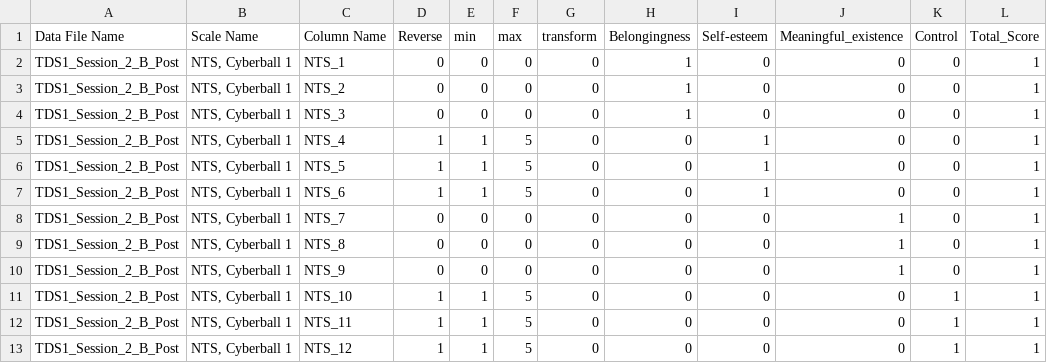
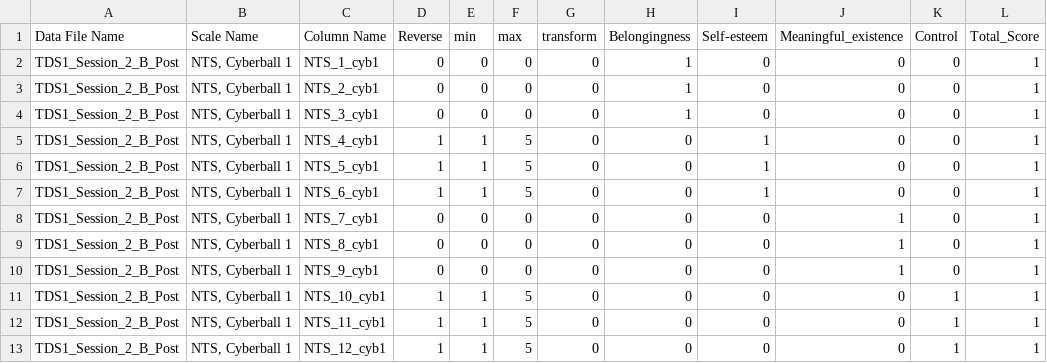
Before and after one commit to dsnlab/TDS_scripts, a CSV file: behavioral/score_qualtrics_tds/rubrics/tds1/wave1/post/NTS_Cyb1_scoring_rubric_TDS1_POST.csv, drawn as a sheet.

Commit message:
fixed column names

```diff
--- a/behavioral/score_qualtrics_tds/rubrics/tds1/wave1/post/NTS_Cyb1_scoring_rubric_TDS1_POST.csv
+++ b/behavioral/score_qualtrics_tds/rubrics/tds1/wave1/post/NTS_Cyb1_scoring_rubric_TDS1_POST.csv
@@ -1,13 +1,13 @@
 Data File Name,Scale Name,Column Name,Reverse,min,max,transform,Belongingness,Self-esteem,Meaningful_existence,Control,Total_Score
-TDS1_Session_2_B_Post,"NTS, Cyberball 1",NTS_1,0,0,0,0,1,0,0,0,1
-TDS1_Session_2_B_Post,"NTS, Cyberball 1",NTS_2,0,0,0,0,1,0,0,0,1
-TDS1_Session_2_B_Post,"NTS, Cyberball 1",NTS_3,0,0,0,0,1,0,0,0,1
-TDS1_Session_2_B_Post,"NTS, Cyberball 1",NTS_4,1,1,5,0,0,1,0,0,1
-TDS1_Session_2_B_Post,"NTS, Cyberball 1",NTS_5,1,1,5,0,0,1,0,0,1
-TDS1_Session_2_B_Post,"NTS, Cyberball 1",NTS_6,1,1,5,0,0,1,0,0,1
-TDS1_Session_2_B_Post,"NTS, Cyberball 1",NTS_7,0,0,0,0,0,0,1,0,1
-TDS1_Session_2_B_Post,"NTS, Cyberball 1",NTS_8,0,0,0,0,0,0,1,0,1
-TDS1_Session_2_B_Post,"NTS, Cyberball 1",NTS_9,0,0,0,0,0,0,1,0,1
-TDS1_Session_2_B_Post,"NTS, Cyberball 1",NTS_10,1,1,5,0,0,0,0,1,1
-TDS1_Session_2_B_Post,"NTS, Cyberball 1",NTS_11,1,1,5,0,0,0,0,1,1
-TDS1_Session_2_B_Post,"NTS, Cyberball 1",NTS_12,1,1,5,0,0,0,0,1,1
+TDS1_Session_2_B_Post,"NTS, Cyberball 1",NTS_1_cyb1,0,0,0,0,1,0,0,0,1
+TDS1_Session_2_B_Post,"NTS, Cyberball 1",NTS_2_cyb1,0,0,0,0,1,0,0,0,1
+TDS1_Session_2_B_Post,"NTS, Cyberball 1",NTS_3_cyb1,0,0,0,0,1,0,0,0,1
+TDS1_Session_2_B_Post,"NTS, Cyberball 1",NTS_4_cyb1,1,1,5,0,0,1,0,0,1
+TDS1_Session_2_B_Post,"NTS, Cyberball 1",NTS_5_cyb1,1,1,5,0,0,1,0,0,1
+TDS1_Session_2_B_Post,"NTS, Cyberball 1",NTS_6_cyb1,1,1,5,0,0,1,0,0,1
+TDS1_Session_2_B_Post,"NTS, Cyberball 1",NTS_7_cyb1,0,0,0,0,0,0,1,0,1
+TDS1_Session_2_B_Post,"NTS, Cyberball 1",NTS_8_cyb1,0,0,0,0,0,0,1,0,1
+TDS1_Session_2_B_Post,"NTS, Cyberball 1",NTS_9_cyb1,0,0,0,0,0,0,1,0,1
+TDS1_Session_2_B_Post,"NTS, Cyberball 1",NTS_10_cyb1,1,1,5,0,0,0,0,1,1
+TDS1_Session_2_B_Post,"NTS, Cyberball 1",NTS_11_cyb1,1,1,5,0,0,0,0,1,1
+TDS1_Session_2_B_Post,"NTS, Cyberball 1",NTS_12_cyb1,1,1,5,0,0,0,0,1,1
```
Also changed, not shown: behavioral/score_qualtrics_tds/rubrics/tds1/wave1/post/NTS_Cyb2_scoring_rubric_TDS1_POST.csv.
